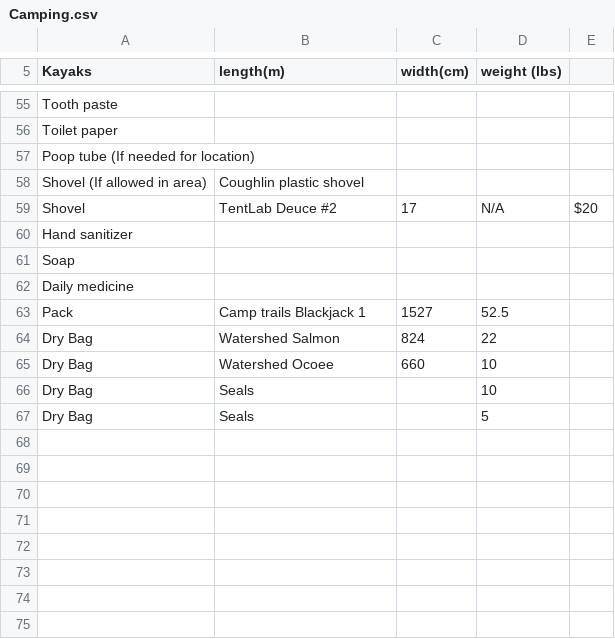
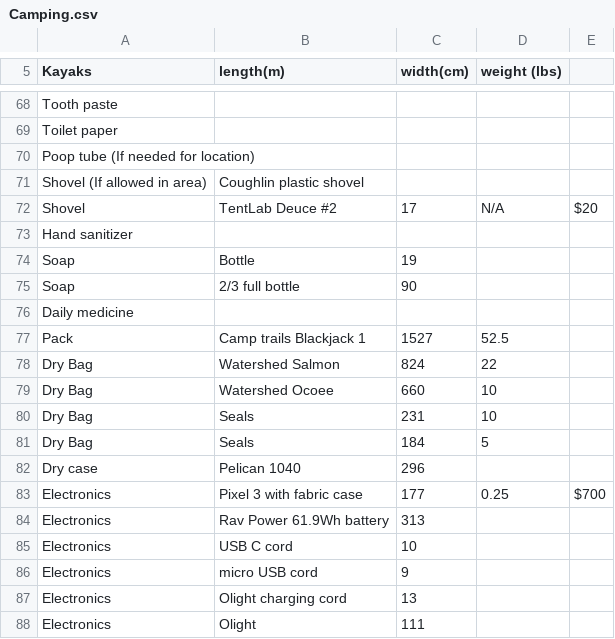
Before and after one commit to Otto-G/Camping-Backpacking, a CSV file: Camping.csv, drawn as a sheet; only a part is shown, gaps mark what is left out; the diff covers the shown part only.

```diff
--- a/Camping.csv
+++ b/Camping.csv
@@ -60,3 +73,4 @@ Shovel,TentLab Deuce #2,17,N/A,$20
 Hand sanitizer,,,,
-Soap,,,,
+Soap,Bottle,19,,
+Soap,2/3 full bottle,90,,
 Daily medicine,,,,
@@ -65,3 +79,10 @@ Dry Bag,Watershed Salmon,824,22,
 Dry Bag,Watershed Ocoee,660,10,
-Dry Bag,Seals,,10,
-Dry Bag,Seals,,5,
+Dry Bag,Seals,231,10,
+Dry Bag,Seals,184,5,
+Dry case,Pelican 1040,296,,
+Electronics,Pixel 3 with fabric case,177,0.25,$700
+Electronics,Rav Power 61.9Wh battery,313,,
+Electronics,USB C cord,10,,
+Electronics,micro USB cord,9,,
+Electronics,Olight charging cord,13,,
+Electronics,Olight,111,,
```
Also changed, not shown: 14 added rows, 1 removed row and 1 edited cell elsewhere in this file.
